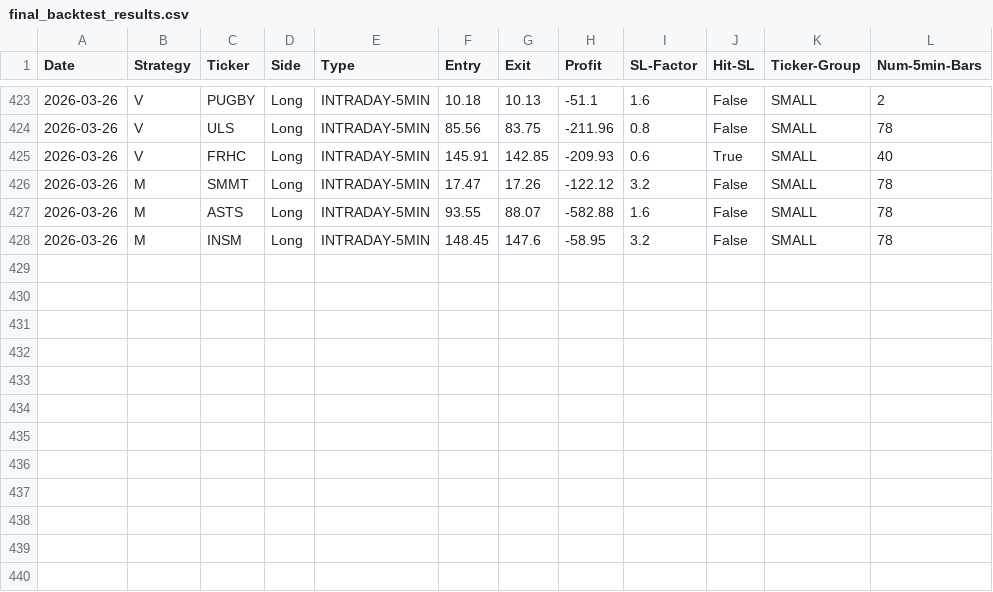
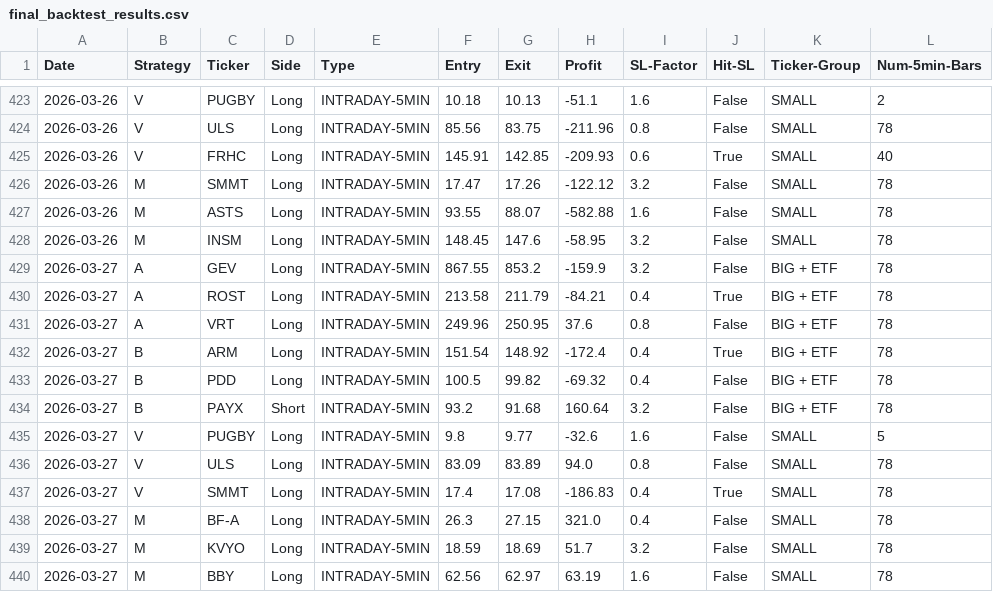
Before and after one commit to pollcerny-sudo/Trading-bot-fib, a CSV file: final_backtest_results.csv, drawn as a sheet; only a part is shown, gaps mark what is left out; the diff names each change by its address in the sheet, - before the commit and + after, or states it on an @@ line.

```diff
--- a/final_backtest_results.csv
+++ b/final_backtest_results.csv
+row 429: 2026-03-27 | A | GEV | Long | INTRADAY-5MIN | 867.55 | 853.2 | -159.9 | 3.2 | False | BIG + ETF | 78
+row 430: 2026-03-27 | A | ROST | Long | INTRADAY-5MIN | 213.58 | 211.79 | -84.21 | 0.4 | True | BIG + ETF | 78
+row 431: 2026-03-27 | A | VRT | Long | INTRADAY-5MIN | 249.96 | 250.95 | 37.6 | 0.8 | False | BIG + ETF | 78
+row 432: 2026-03-27 | B | ARM | Long | INTRADAY-5MIN | 151.54 | 148.92 | -172.4 | 0.4 | True | BIG + ETF | 78
+row 433: 2026-03-27 | B | PDD | Long | INTRADAY-5MIN | 100.5 | 99.82 | -69.32 | 0.4 | False | BIG + ETF | 78
+row 434: 2026-03-27 | B | PAYX | Short | INTRADAY-5MIN | 93.2 | 91.68 | 160.64 | 3.2 | False | BIG + ETF | 78
+row 435: 2026-03-27 | V | PUGBY | Long | INTRADAY-5MIN | 9.8 | 9.77 | -32.6 | 1.6 | False | SMALL | 5
+row 436: 2026-03-27 | V | ULS | Long | INTRADAY-5MIN | 83.09 | 83.89 | 94.0 | 0.8 | False | SMALL | 78
+row 437: 2026-03-27 | V | SMMT | Long | INTRADAY-5MIN | 17.4 | 17.08 | -186.83 | 0.4 | True | SMALL | 78
+row 438: 2026-03-27 | M | BF-A | Long | INTRADAY-5MIN | 26.3 | 27.15 | 321.0 | 0.4 | False | SMALL | 78
+row 439: 2026-03-27 | M | KVYO | Long | INTRADAY-5MIN | 18.59 | 18.69 | 51.7 | 3.2 | False | SMALL | 78
+row 440: 2026-03-27 | M | BBY | Long | INTRADAY-5MIN | 62.56 | 62.97 | 63.19 | 1.6 | False | SMALL | 78
```
Also changed, not shown: 2 other files.
